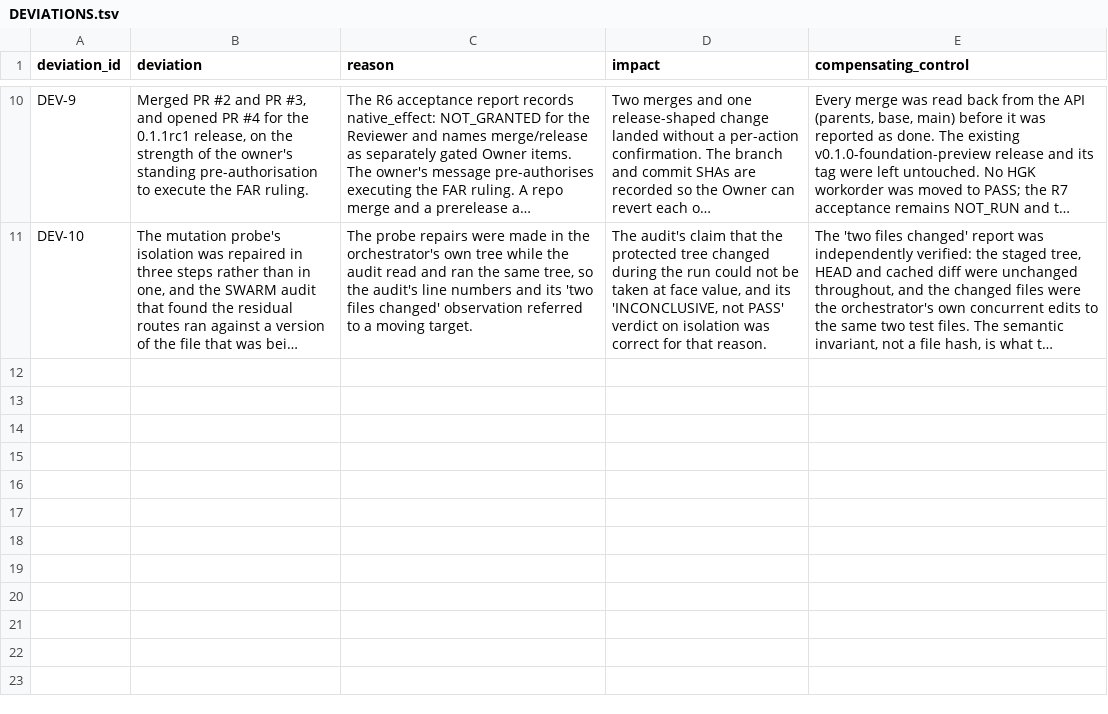
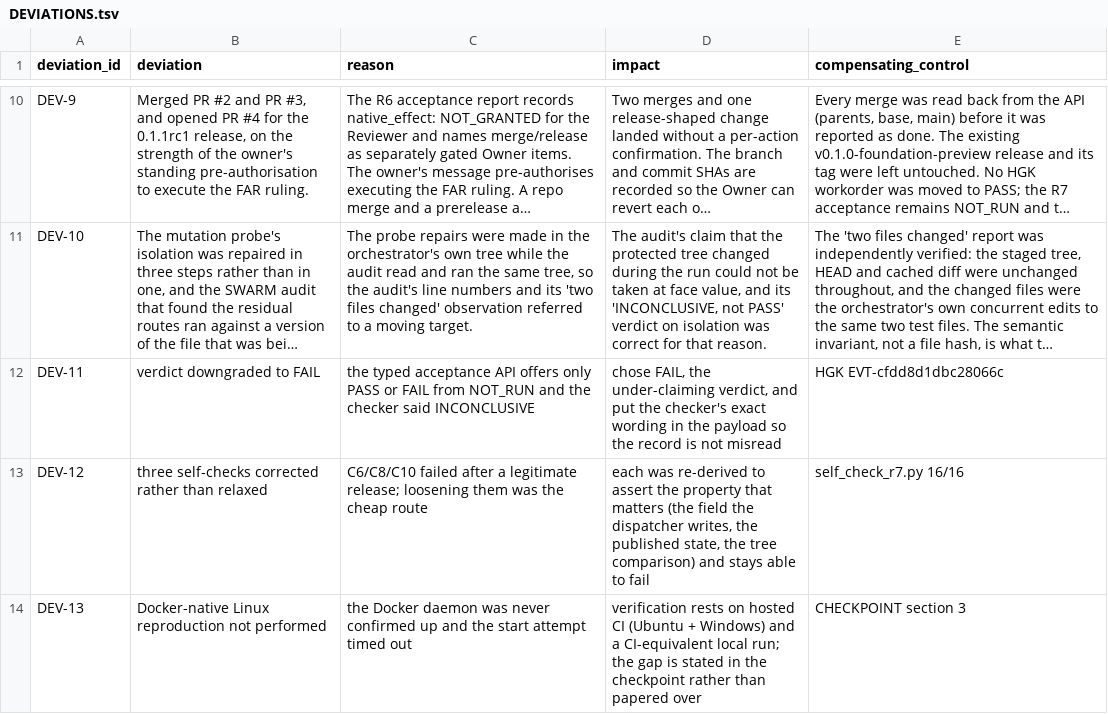
Before and after one commit to shw097-team/Fabric, a TSV file: fabric-autonomous-research/runs/FAR-20261021-023-sbl-r7-residual-closure/DEVIATIONS.tsv, drawn as a sheet; only a part is shown, gaps mark what is left out; long unchanged cells end in …; the diff names each change by its address in the sheet, - before the commit and + after, or states it on an @@ line.

```diff
--- a/fabric-autonomous-research/runs/FAR-20261021-023-sbl-r7-residual-closure/DEVIATIONS.tsv
+++ b/fabric-autonomous-research/runs/FAR-20261021-023-sbl-r7-residual-closure/DEVIATIONS.tsv
+row 12: DEV-11 | verdict downgraded to FAIL | the typed acceptance API offers only PASS or FAIL from NOT_RUN and the checker said INCONCLUSIVE | chose FAIL, the under-claiming verdict, and put the checker's exact wording in the payload so the record is not misread | HGK EVT-cfdd8d1dbc28066c
+row 13: DEV-12 | three self-checks corrected rather than relaxed | C6/C8/C10 failed after a legitimate release; loosening them was the cheap route | each was re-derived to assert the property that matters (the field the dispatcher writes, the published state, the tree comparison) and stays able to fail | self_check_r7.py 16/16
+row 14: DEV-13 | Docker-native Linux reproduction not performed | the Docker daemon was never confirmed up and the start attempt timed out | verification rests on hosted CI (Ubuntu + Windows) and a CI-equivalent local run; the gap is stated in the checkpoint rather than papered over | CHECKPOINT section 3
```
Also changed, not shown: fabric-autonomous-research/runs/FAR-20261021-023-sbl-r7-residual-closure/FINDINGS.tsv, 3 other files.
